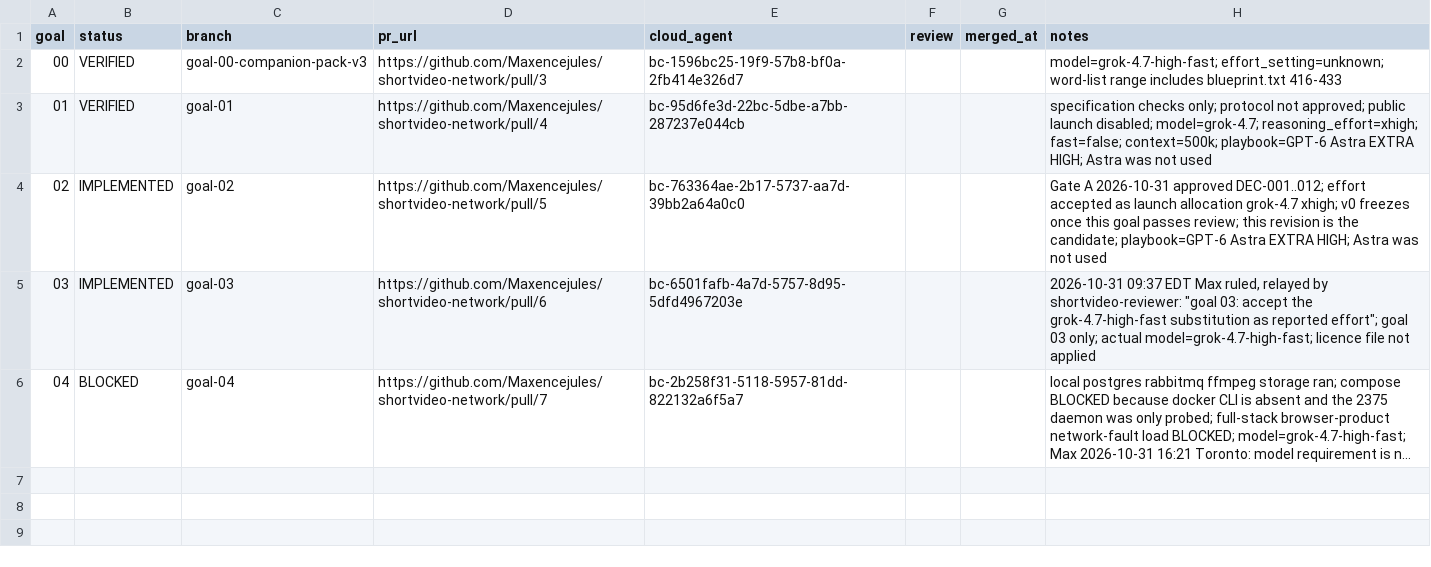
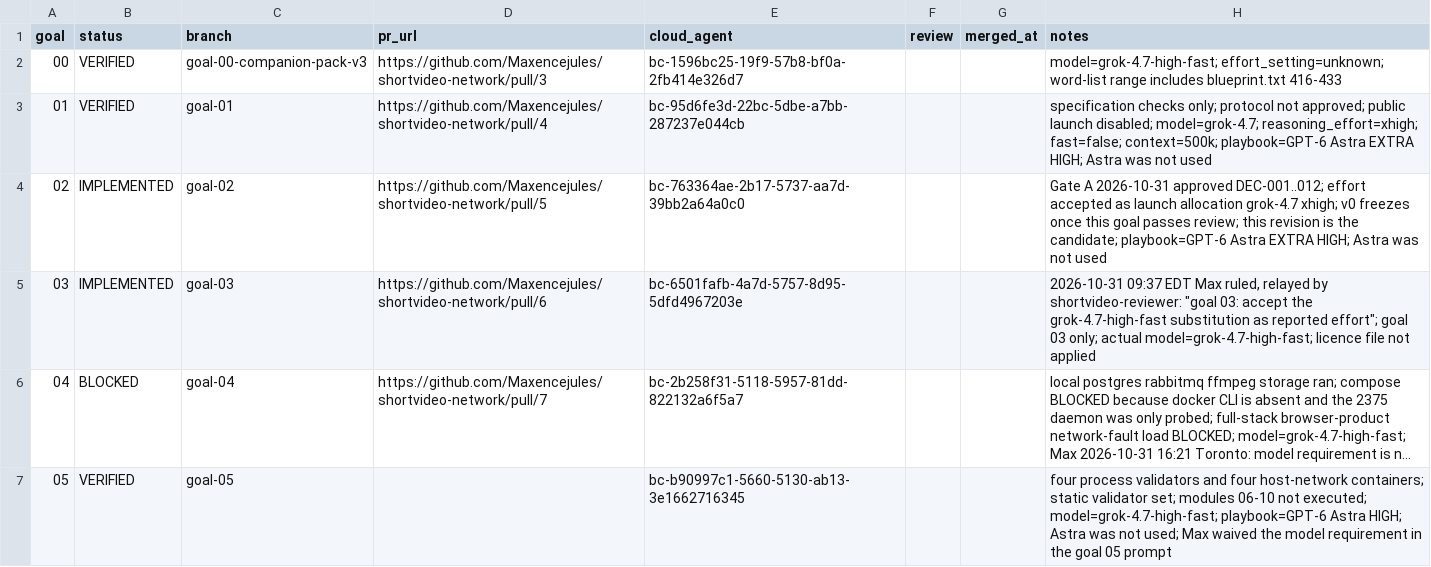
Before and after one commit to Maxencejules/shortvideo-network, a TSV file: docs/progress.tsv, drawn as a sheet; long unchanged cells end in …; the diff names each change by its address in the sheet, - before the commit and + after, or states it on an @@ line.

Commit message:
goal 05: chain application, genesis and devnet
Tested-tree: 89aa295fe4bbe58778ff45e8f2fe033ff800b649

```diff
--- a/docs/progress.tsv
+++ b/docs/progress.tsv
+row 7: 05 | VERIFIED | goal-05 |  | bc-b90997c1-5660-5130-ab13-3e1662716345 |  |  | four process validators and four host-network containers; static validator set; modules 06-10 not executed; model=grok-4.7-high-fast; playbook=GPT-6 Astra HIGH; Astra was not used; Max waived the model requirement in the goal 05 prompt
```
Also changed, not shown: 56 other files.
